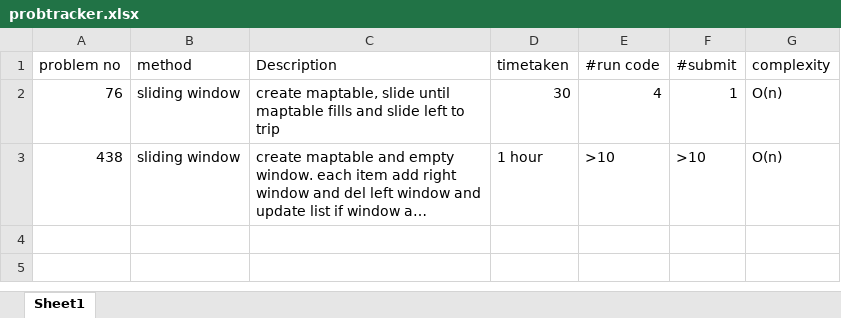
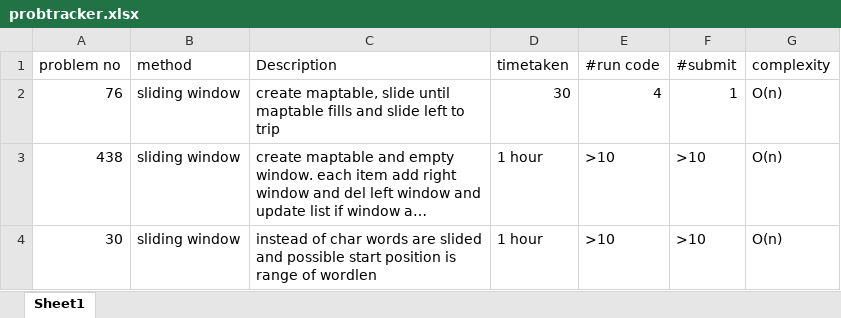
Before and after one commit to gokulramanaa/leedcodeanalysis, an Excel workbook: probtracker.xlsx, sheet Sheet1, drawn as a sheet; long unchanged cells end in …; values as stored, in another font and other column widths than the file's, no borders; the diff names each change by its address in the sheet, - before the commit and + after, or states it on an @@ line.

```diff
--- a/probtracker.xlsx (sheet Sheet1)
+++ b/probtracker.xlsx (sheet Sheet1)
+row 4: 30 | sliding window | instead of char words are slided and possible start position is range of wordlen | 1 hour | >10 | >10 | O(n)
```
Also changed, not shown: 1 other file.
